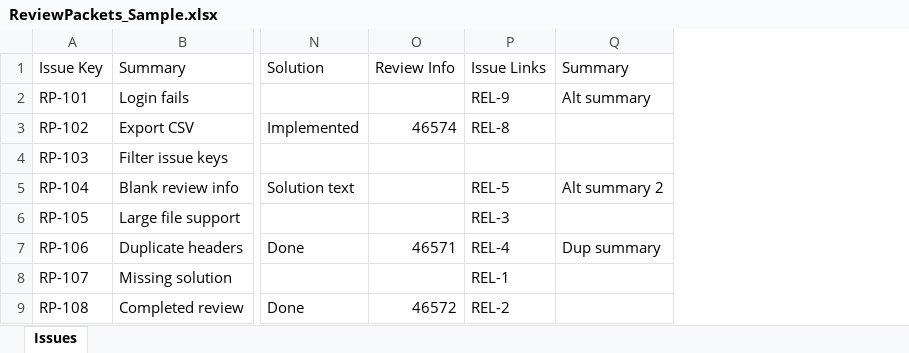
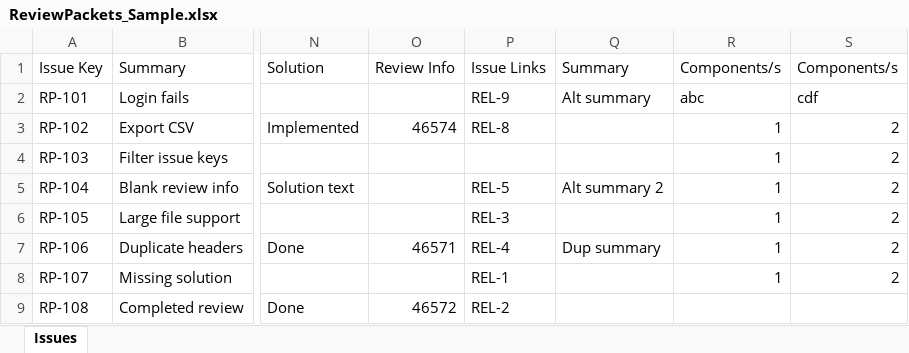
Before and after one commit to Shivaniyadav2026/ReviewPacket, an Excel workbook: sample/ReviewPackets_Sample.xlsx, sheet Issues, drawn as a sheet; only a part is shown, gaps mark what is left out; values as stored, in another font and other column widths than the file's, no borders; the diff names each change by its address in the sheet, - before the commit and + after, or states it on an @@ line.

Commit message:
dump and search related issue fix

```diff
--- a/sample/ReviewPackets_Sample.xlsx (sheet Issues)
+++ b/sample/ReviewPackets_Sample.xlsx (sheet Issues)
+column R (Components/s), rows 2-8: abc | 1 | 1 | 1 | 1 | 1 | 1
+column S (Components/s), rows 2-8: cdf | 2 | 2 | 2 | 2 | 2 | 2
```
Also changed, not shown: 19 other files.
